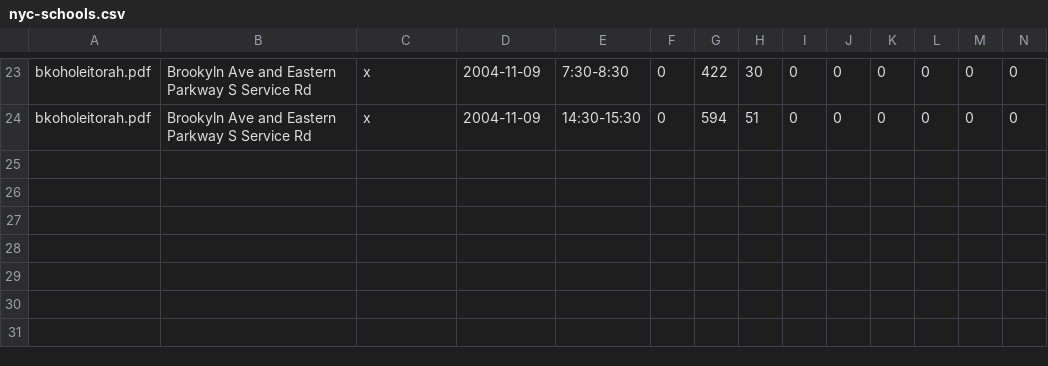
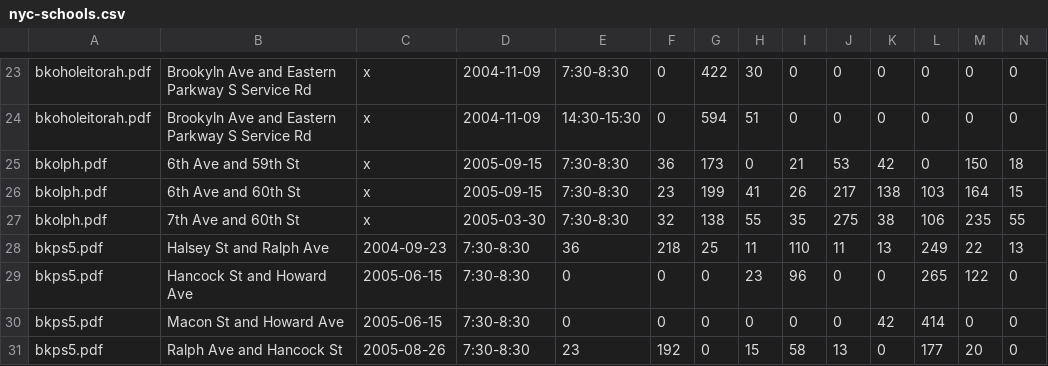
Before and after one commit to e-n-f/nyc-traffic-counts, a CSV file: nyc-schools.csv, drawn as a sheet; only a part is shown, gaps mark what is left out; rows hold the shown columns only; the diff names each change by its address in the sheet, - before the commit and + after, or states it on an @@ line.

Commit message:
More transcription

```diff
--- a/nyc-schools.csv
+++ b/nyc-schools.csv
+row 25: bkolph.pdf | 6th Ave and 59th St | x | 2005-09-15 | 7:30-8:30 | 36 | 173 | 0 | 21 | 53 | 42 | 0 | 150 | 18
+row 26: bkolph.pdf | 6th Ave and 60th St | x | 2005-09-15 | 7:30-8:30 | 23 | 199 | 41 | 26 | 217 | 138 | 103 | 164 | 15
+row 27: bkolph.pdf | 7th Ave and 60th St | x | 2005-03-30 | 7:30-8:30 | 32 | 138 | 55 | 35 | 275 | 38 | 106 | 235 | 55
+row 28: bkps5.pdf | Halsey St and Ralph Ave | 2004-09-23 | 7:30-8:30 | 36 | 218 | 25 | 11 | 110 | 11 | 13 | 249 | 22 | 13
+row 29: bkps5.pdf | Hancock St and Howard Ave | 2005-06-15 | 7:30-8:30 | 0 | 0 | 0 | 23 | 96 | 0 | 0 | 265 | 122 | 0
+row 30: bkps5.pdf | Macon St and Howard Ave | 2005-06-15 | 7:30-8:30 | 0 | 0 | 0 | 0 | 0 | 0 | 42 | 414 | 0 | 0
+row 31: bkps5.pdf | Ralph Ave and Hancock St | 2005-08-26 | 7:30-8:30 | 23 | 192 | 0 | 15 | 58 | 13 | 0 | 177 | 20 | 0
```
